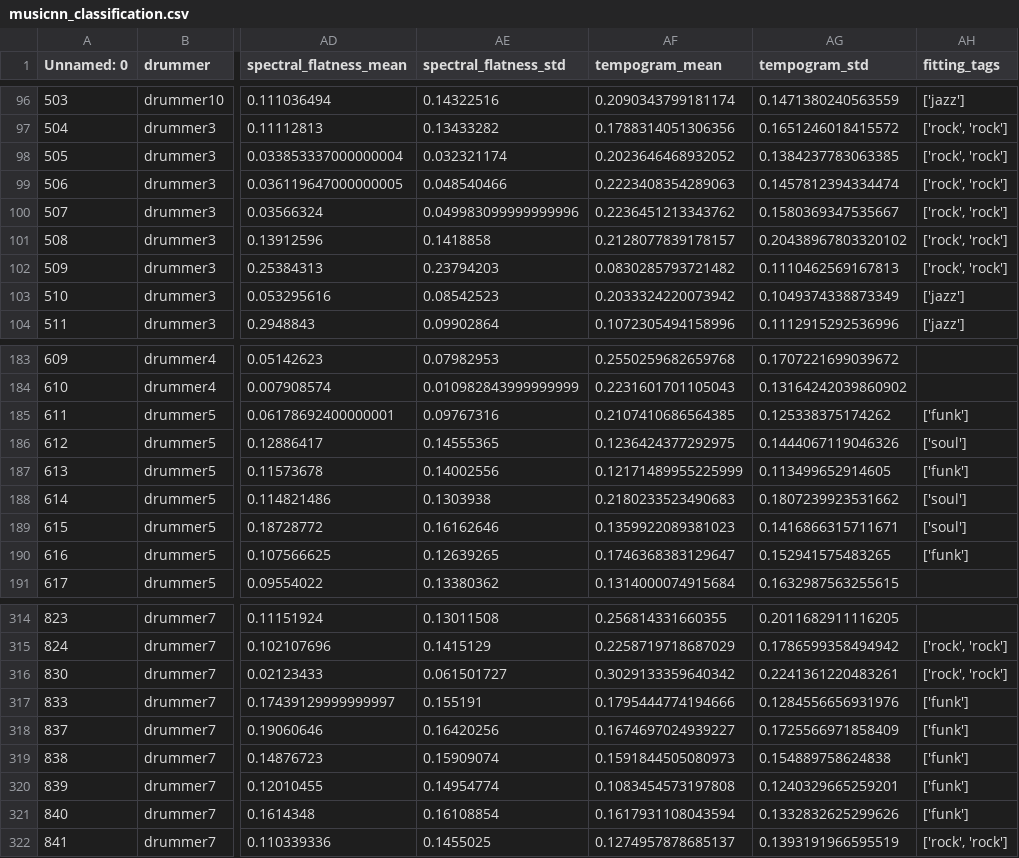
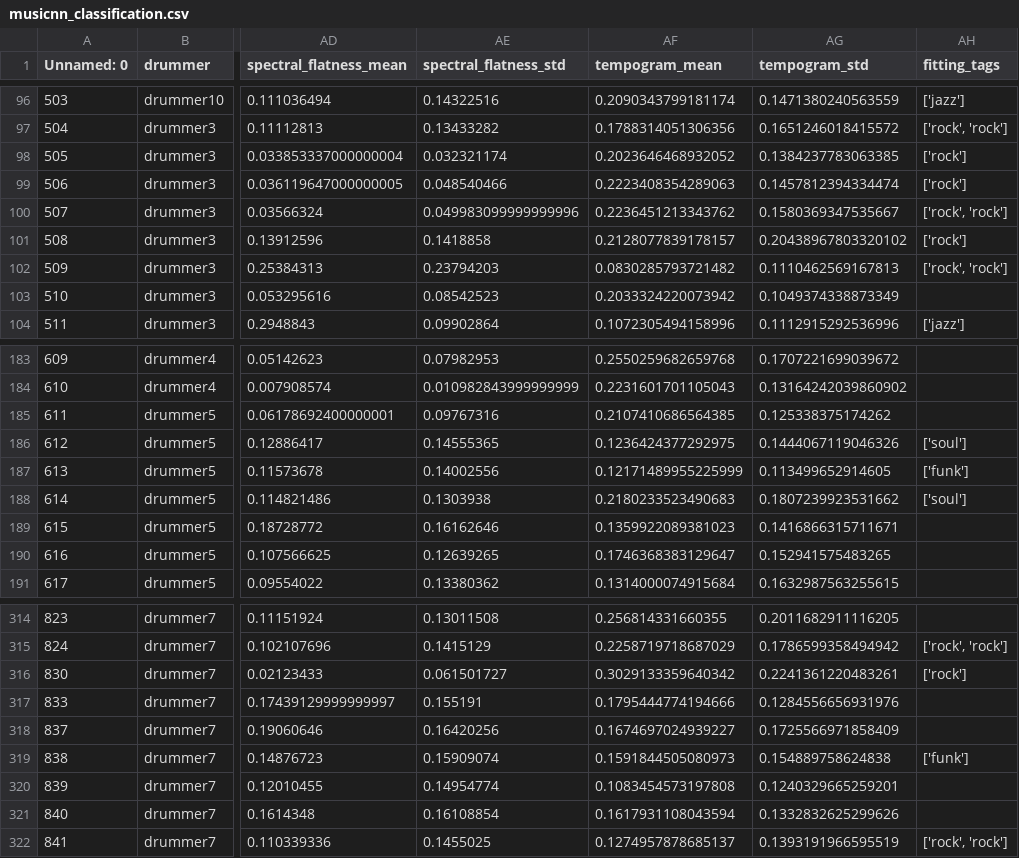
Before and after one commit to Knerten0815/GrooveLens, a CSV file: Notebooks/musicnn_classification.csv, drawn as a sheet; only a part is shown, gaps mark what is left out; the diff covers the shown part only; the diff names each change by its address in the sheet, - before the commit and + after, or states it on an @@ line.

```diff
--- a/Notebooks/musicnn_classification.csv
+++ b/Notebooks/musicnn_classification.csv
-AH98:AH99 (fitting_tags): ['rock', 'rock']
+AH98:AH99 (fitting_tags): ['rock']
-AH101 (fitting_tags): ['rock', 'rock']
+AH101 (fitting_tags): ['rock']
-AH103 (fitting_tags): ['jazz']
+AH103 (fitting_tags): (empty)
-AH185 (fitting_tags): ['funk']
+AH185 (fitting_tags): (empty)
-AH189 (fitting_tags): ['soul']
+AH189 (fitting_tags): (empty)
-AH190 (fitting_tags): ['funk']
+AH190 (fitting_tags): (empty)
-AH316 (fitting_tags): ['rock', 'rock']
+AH316 (fitting_tags): ['rock']
-AH317:AH318 (fitting_tags): ['funk']
+AH317:AH318 (fitting_tags): (empty)
-AH320:AH321 (fitting_tags): ['funk']
+AH320:AH321 (fitting_tags): (empty)
```
Also changed, not shown: 55 edited cells elsewhere in this file, 7 other files.
